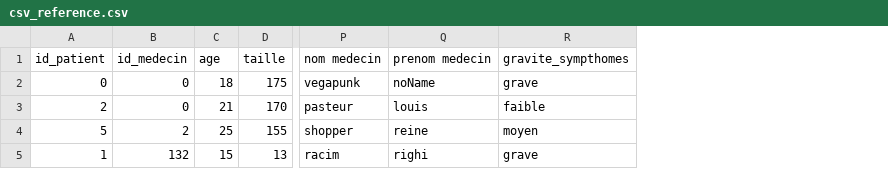
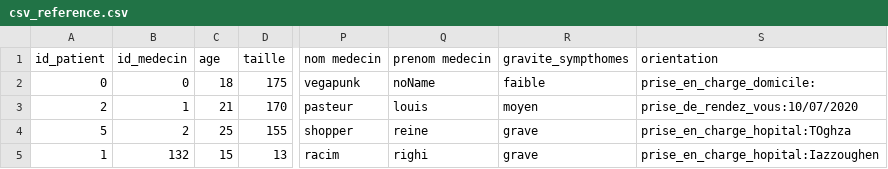
Before and after one commit to abdelhak2406/Projet-web-semantique, a CSV file: csv_reference.csv, drawn as a sheet; only a part is shown, gaps mark what is left out; the diff names each change by its address in the sheet, - before the commit and + after, or states it on an @@ line.

```diff
--- a/csv_reference.csv
+++ b/csv_reference.csv
+column S (orientation), rows 2-5: prise_en_charge_domicile: | prise_de_rendez_vous:10/07/2020 | prise_en_charge_hopital:TOghza | prise_en_charge_hopital:Iazzoughen
-R2 (gravite_sympthomes): grave
+R2 (gravite_sympthomes): faible
-B3 (id_medecin): 0
+B3 (id_medecin): 1
-R3 (gravite_sympthomes): faible
+R3 (gravite_sympthomes): moyen
-R4 (gravite_sympthomes): moyen
+R4 (gravite_sympthomes): grave
```
Also changed, not shown: 11 other files.
